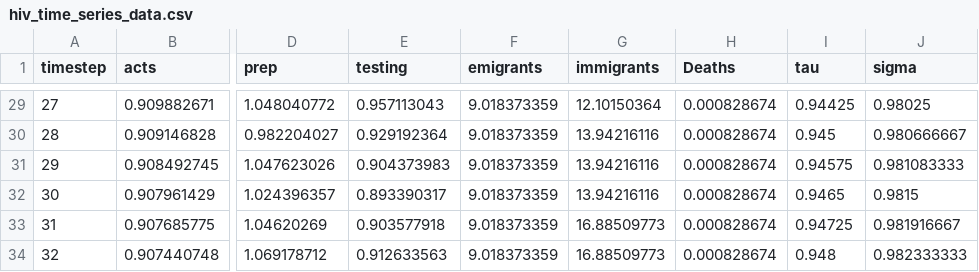
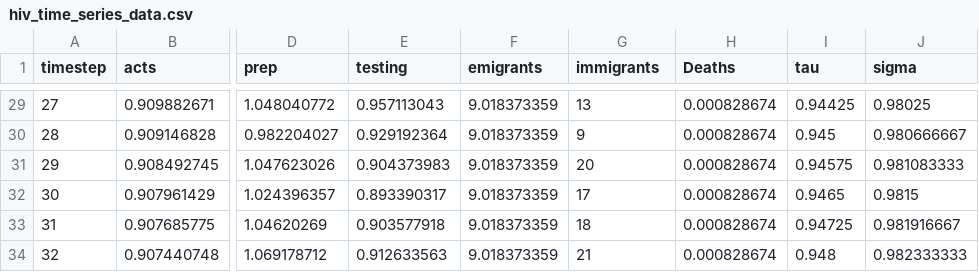
Before and after one commit to The-Kirby-Institute/Simple_HIV_model, a CSV file: templates/hiv_time_series_data.csv, drawn as a sheet; only a part is shown, gaps mark what is left out; the diff covers the shown part only; the diff names each change by its address in the sheet, - before the commit and + after, or states it on an @@ line.

```diff
--- a/templates/hiv_time_series_data.csv
+++ b/templates/hiv_time_series_data.csv
-G29 (immigrants): 12.10150364
+G29 (immigrants): 13
-G30 (immigrants): 13.94216116
+G30 (immigrants): 9
-G31 (immigrants): 13.94216116
+G31 (immigrants): 20
-G32 (immigrants): 13.94216116
+G32 (immigrants): 17
-G33 (immigrants): 16.88509773
+G33 (immigrants): 18
-G34 (immigrants): 16.88509773
+G34 (immigrants): 21
```
Also changed, not shown: 27 edited cells elsewhere in this file, templates/hiv_fixed_data.csv.
